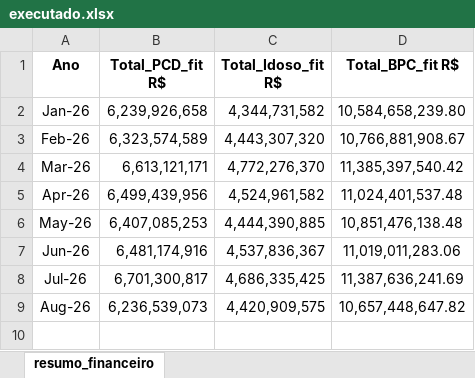
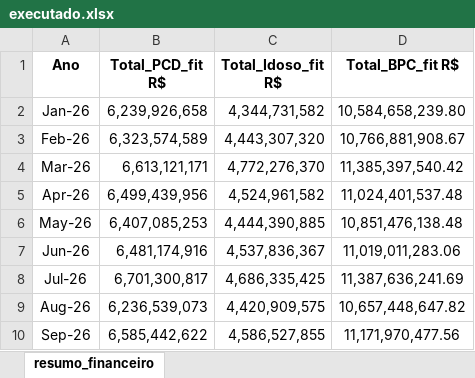
Before and after one commit to hernanycastro/mifebpc, an Excel workbook: inst/extdata/executado.xlsx, sheet resumo_financeiro, drawn as a sheet; values as stored, in another font and other column widths than the file's, no borders; the diff names each change by its address in the sheet, - before the commit and + after, or states it on an @@ line.

```diff
--- a/inst/extdata/executado.xlsx (sheet resumo_financeiro)
+++ b/inst/extdata/executado.xlsx (sheet resumo_financeiro)
+row 10: Sep-26 | 6,585,442,622 | 4,586,527,855 | 11,171,970,477.56
```
Also changed, not shown: 5 other files.
